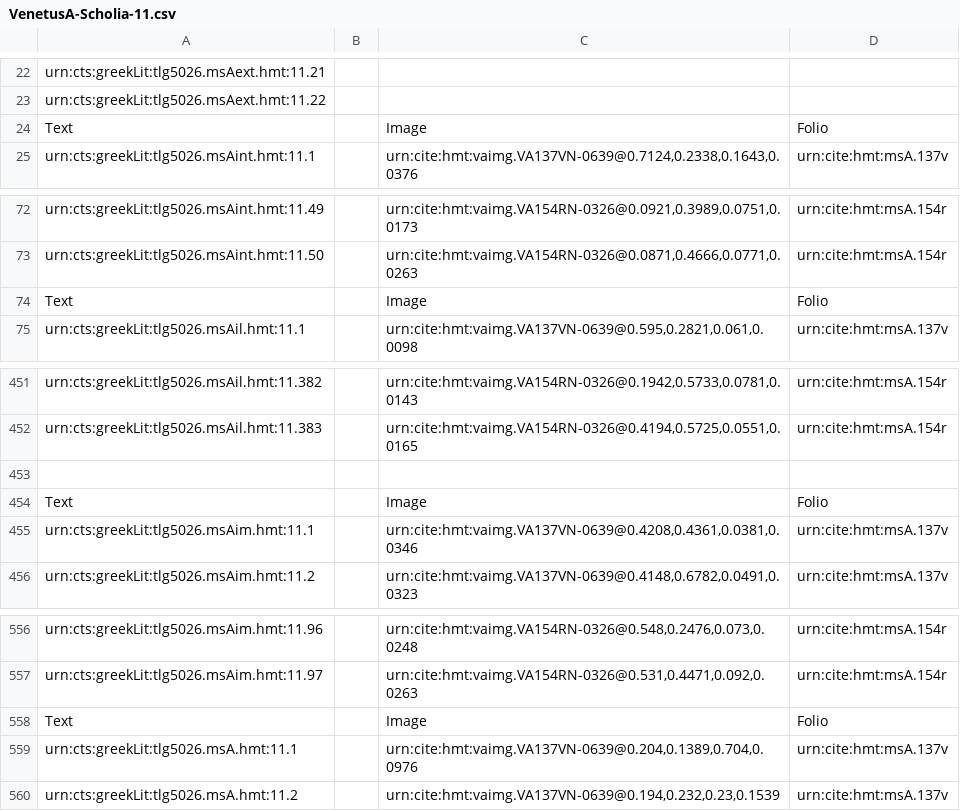
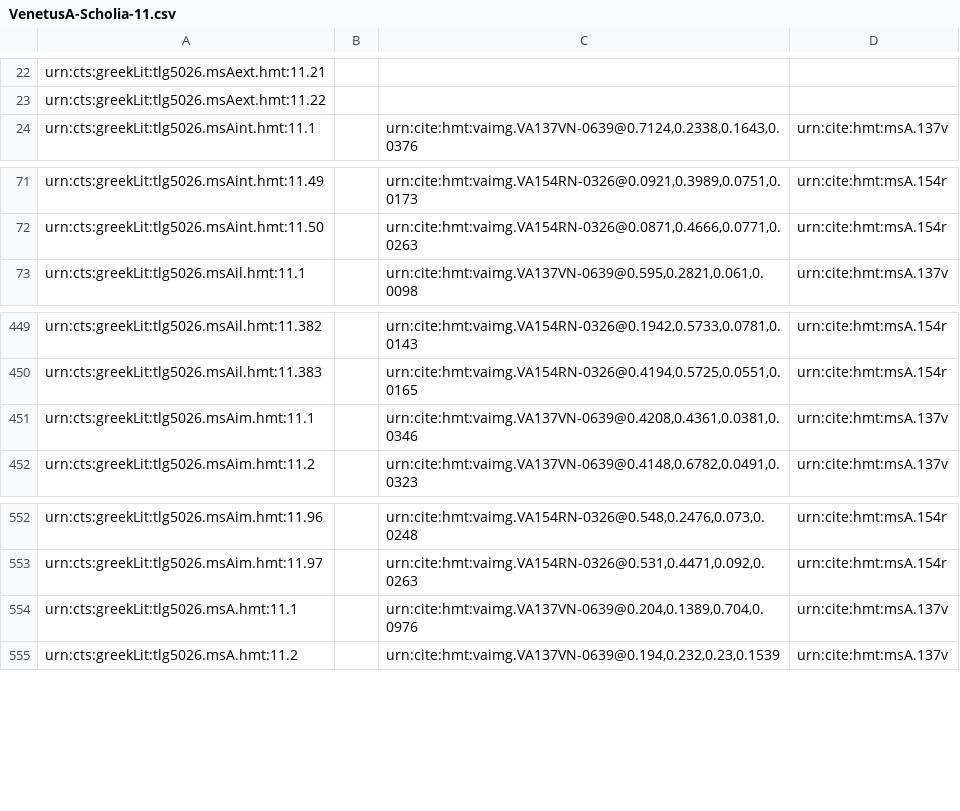
Before and after one commit to homermultitext/hmt-archive, a CSV file: archive/collections/scholiaInventory/VenetusA-Scholia-11.csv, drawn as a sheet; only a part is shown, gaps mark what is left out.

```diff
--- a/archive/collections/scholiaInventory/VenetusA-Scholia-11.csv
+++ b/archive/collections/scholiaInventory/VenetusA-Scholia-11.csv
@@ -23,3 +23,2 @@ urn:cts:greekLit:tlg5026.msAext.hmt:11.21,,"",
 urn:cts:greekLit:tlg5026.msAext.hmt:11.22,,"",
-Text,,Image,Folio
 urn:cts:greekLit:tlg5026.msAint.hmt:11.1,,"urn:cite:hmt:vaimg.VA137VN-0639@0.7124,0.2338,0.1643,0.0376",urn:cite:hmt:msA.137v
@@ -73,3 +72,2 @@ urn:cts:greekLit:tlg5026.msAint.hmt:11.49,,"urn:cite:hmt:vaimg.VA154RN-0326@0.09
 urn:cts:greekLit:tlg5026.msAint.hmt:11.50,,"urn:cite:hmt:vaimg.VA154RN-0326@0.0871,0.4666,0.0771,0.0263",urn:cite:hmt:msA.154r
-Text,,Image,Folio
 urn:cts:greekLit:tlg5026.msAil.hmt:11.1,,"urn:cite:hmt:vaimg.VA137VN-0639@0.595,0.2821,0.061,0.0098",urn:cite:hmt:msA.137v
@@ -452,4 +450,2 @@ urn:cts:greekLit:tlg5026.msAil.hmt:11.382,,"urn:cite:hmt:vaimg.VA154RN-0326@0.19
 urn:cts:greekLit:tlg5026.msAil.hmt:11.383,,"urn:cite:hmt:vaimg.VA154RN-0326@0.4194,0.5725,0.0551,0.0165",urn:cite:hmt:msA.154r
-
-Text,,Image,Folio
 urn:cts:greekLit:tlg5026.msAim.hmt:11.1,,"urn:cite:hmt:vaimg.VA137VN-0639@0.4208,0.4361,0.0381,0.0346",urn:cite:hmt:msA.137v
@@ -557,3 +553,2 @@ urn:cts:greekLit:tlg5026.msAim.hmt:11.96,,"urn:cite:hmt:vaimg.VA154RN-0326@0.548
 urn:cts:greekLit:tlg5026.msAim.hmt:11.97,,"urn:cite:hmt:vaimg.VA154RN-0326@0.531,0.4471,0.092,0.0263",urn:cite:hmt:msA.154r
-Text,,Image,Folio
 urn:cts:greekLit:tlg5026.msA.hmt:11.1,,"urn:cite:hmt:vaimg.VA137VN-0639@0.204,0.1389,0.704,0.0976",urn:cite:hmt:msA.137v
```
Also changed, not shown: archive/collections/scholiaInventory/VenetusA-Scholia-10.csv, archive/collections/scholiaInventory/VenetusA-Scholia-12.csv, 1 other file.
